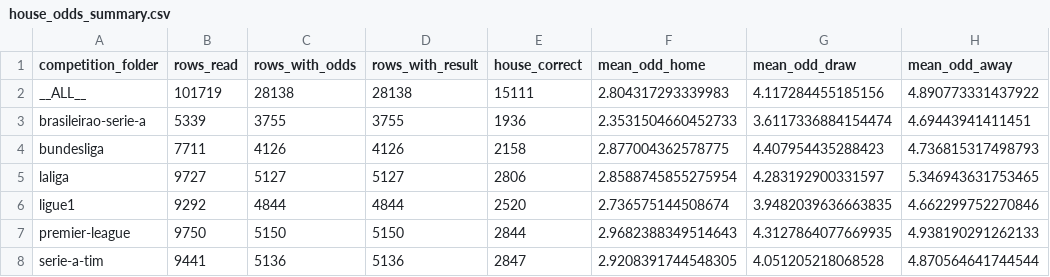
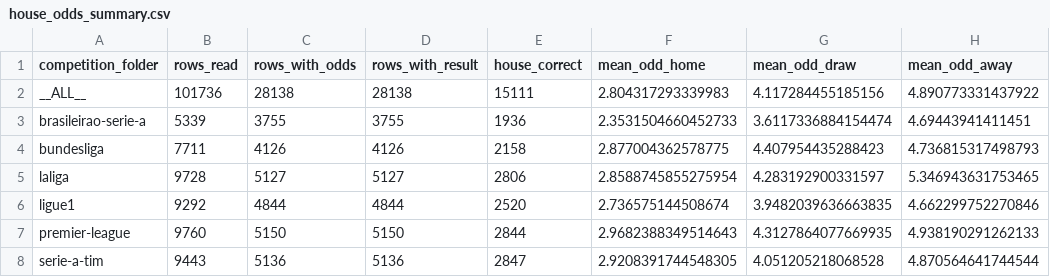
Before and after one commit to joaopssa/BISS, a CSV file: Backend/ml/train/house_odds_summary.csv, drawn as a sheet; only a part is shown; the diff names each change by its address in the sheet, - before the commit and + after, or states it on an @@ line.

```diff
--- a/Backend/ml/train/house_odds_summary.csv
+++ b/Backend/ml/train/house_odds_summary.csv
-B2 (rows_read): 101719
+B2 (rows_read): 101736
-B5 (rows_read): 9727
+B5 (rows_read): 9728
-B7 (rows_read): 9750
+B7 (rows_read): 9760
-B8 (rows_read): 9441
+B8 (rows_read): 9443
```
Also changed, not shown: Backend/data/matches/laliga/laliga_2025_26.csv, Backend/data/matches/libertadores/libertadores_2026.csv, 10 other files.
